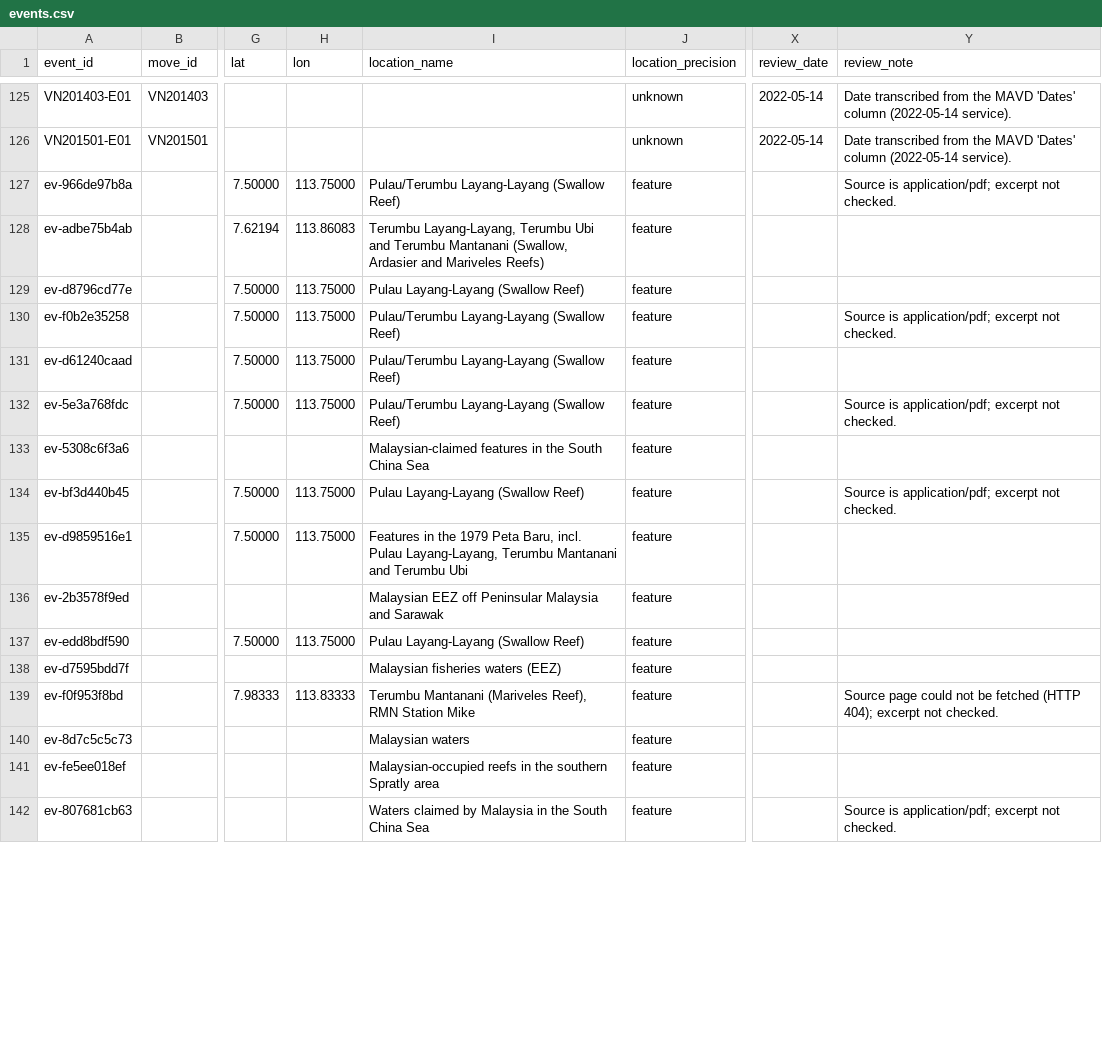
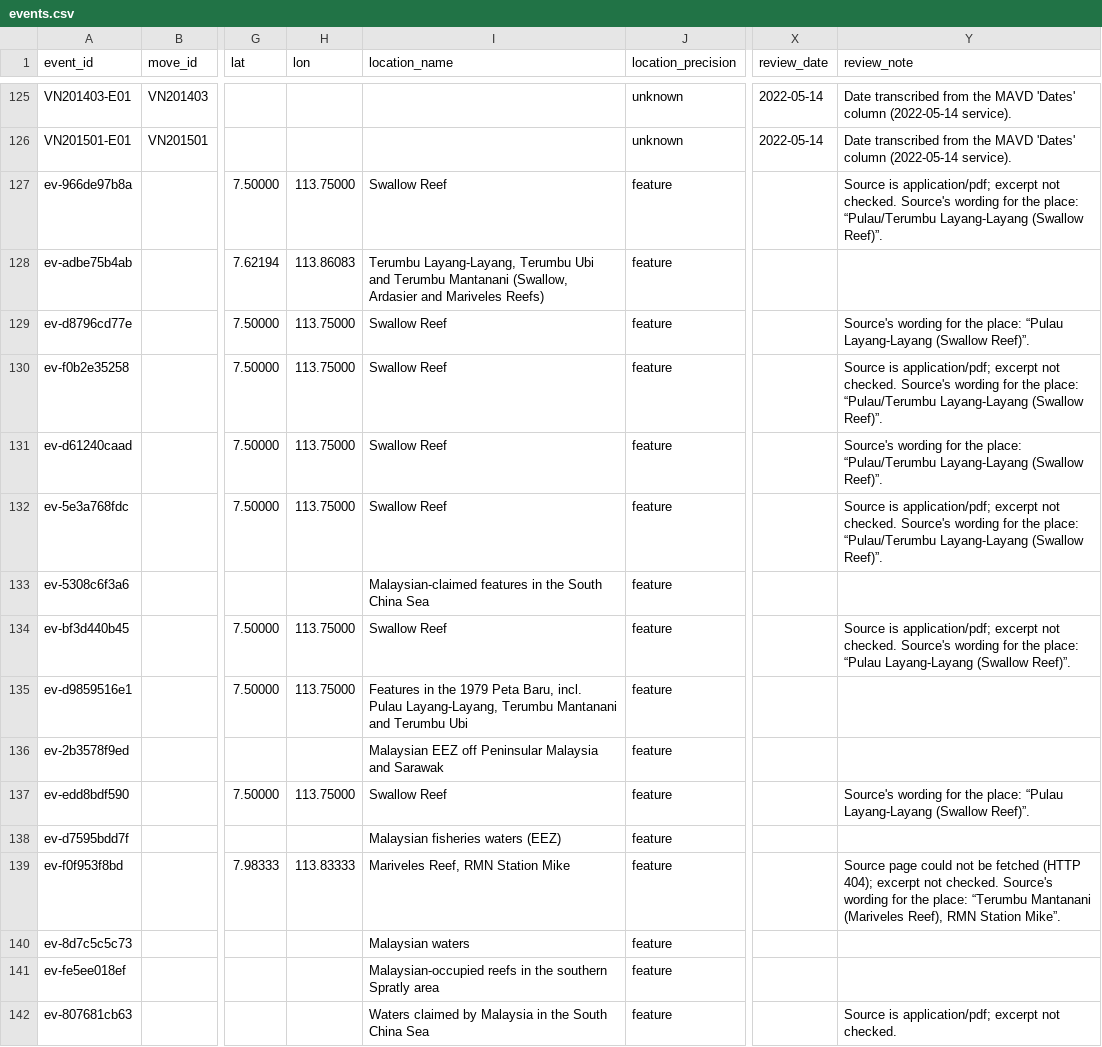
Before and after one commit to South-China-Sea-Developments/SCS-Developments-Tracker, a CSV file: data/events.csv, drawn as a sheet; only a part is shown, gaps mark what is left out; the diff covers the shown part only; the diff names each change by its address in the sheet, - before the commit and + after, or states it on an @@ line.

```diff
--- a/data/events.csv
+++ b/data/events.csv
-I127 (location_name): Pulau/Terumbu Layang-Layang (Swallow Reef)
+I127 (location_name): Swallow Reef
-Y127 (review_note): …not checked.
+Y127 (review_note): …not checked. Source's wording for the place: “Pulau/Terumbu Layang-Layang (Swallow Reef)”.
-I129 (location_name): Pulau Layang-Layang (Swallow Reef)
+I129 (location_name): Swallow Reef
-Y129 (review_note): (empty)
+Y129 (review_note): Source's wording for the place: “Pulau Layang-Layang (Swallow Reef)”.
-I130:I132 (location_name): Pulau/Terumbu Layang-Layang (Swallow Reef)
+I130:I132 (location_name): Swallow Reef
-Y130 (review_note): …not checked.
+Y130 (review_note): …not checked. Source's wording for the place: “Pulau/Terumbu Layang-Layang (Swallow Reef)”.
-Y131 (review_note): (empty)
+Y131 (review_note): Source's wording for the place: “Pulau/Terumbu Layang-Layang (Swallow Reef)”.
-Y132 (review_note): …not checked.
+Y132 (review_note): …not checked. Source's wording for the place: “Pulau/Terumbu Layang-Layang (Swallow Reef)”.
-I134 (location_name): Pulau Layang-Layang (Swallow Reef)
+I134 (location_name): Swallow Reef
-Y134 (review_note): …not checked.
+Y134 (review_note): …not checked. Source's wording for the place: “Pulau Layang-Layang (Swallow Reef)”.
-I137 (location_name): Pulau Layang-Layang (Swallow Reef)
+I137 (location_name): Swallow Reef
-Y137 (review_note): (empty)
+Y137 (review_note): Source's wording for the place: “Pulau Layang-Layang (Swallow Reef)”.
-I139 (location_name): Terumbu Mantanani (Mariveles Reef), RMN Station Mike
+I139 (location_name): Mariveles Reef, RMN Station Mike
-Y139 (review_note): …not checked.
+Y139 (review_note): …not checked. Source's wording for the place: “Terumbu Mantanani (Mariveles Reef), RMN Station Mike”.
```
Also changed, not shown: 20 edited cells elsewhere in this file.
